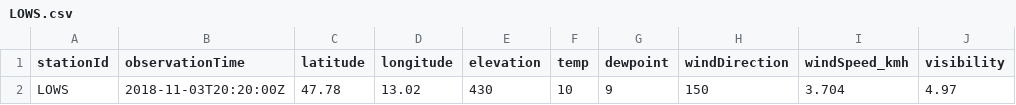
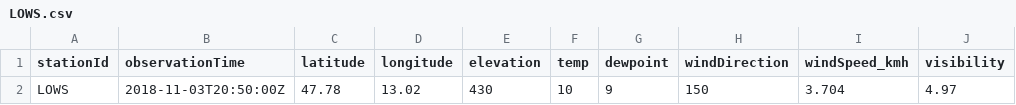
Before and after one commit to geos4s/18S856162, a CSV file: sgroup05/LOWS.csv, drawn as a sheet; only a part is shown; the diff names each change by its address in the sheet, - before the commit and + after, or states it on an @@ line.

Commit message:
Add sgroup05/LOWS.csv

```diff
--- a/sgroup05/LOWS.csv
+++ b/sgroup05/LOWS.csv
-B2 (observationTime): 2018-11-03T20:20:00Z
+B2 (observationTime): 2018-11-03T20:50:00Z
```
